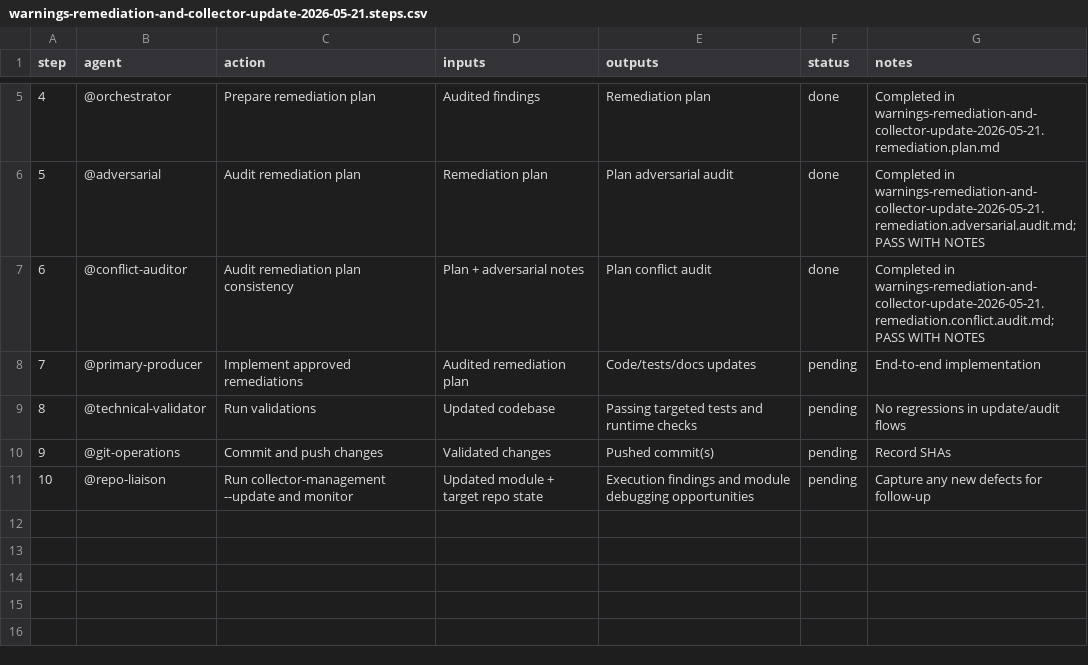
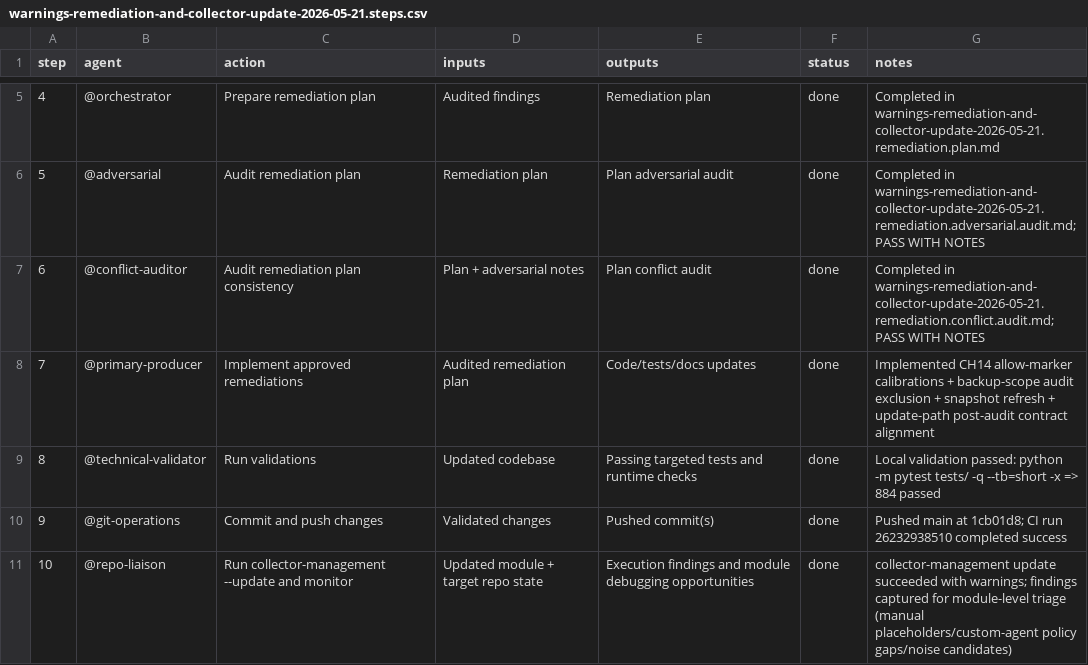
Before and after one commit to jlcatonjr/agentteams, a CSV file: tmp/by-week/2026-W21/warnings-remediation-and-collector-update-2026-05-21.steps.csv, drawn as a sheet; only a part is shown, gaps mark what is left out.

Commit message:
chore(plan): close warnings-remediation collector update workflow

```diff
--- a/tmp/by-week/2026-W21/warnings-remediation-and-collector-update-2026-05-21.steps.csv
+++ b/tmp/by-week/2026-W21/warnings-remediation-and-collector-update-2026-05-21.steps.csv
@@ -7,5 +7,5 @@ step,agent,action,inputs,outputs,status,notes
 6,@conflict-auditor,Audit remediation plan consistency,"Plan + adversarial notes","Plan conflict audit",done,"Completed in warnings-remediation-and-collector-update-2026-05-21.remediation.conflict.audit.md; PASS WITH NOTES"
-7,@primary-producer,Implement approved remediations,"Audited remediation plan","Code/tests/docs updates",pending,"End-to-end implementation"
-8,@technical-validator,Run validations,"Updated codebase","Passing targeted tests and runtime checks",pending,"No regressions in update/audit flows"
-9,@git-operations,Commit and push changes,"Validated changes","Pushed commit(s)",pending,"Record SHAs"
-10,@repo-liaison,Run collector-management --update and monitor,"Updated module + target repo state","Execution findings and module debugging opportunities",pending,"Capture any new defects for follow-up"
+7,@primary-producer,Implement approved remediations,"Audited remediation plan","Code/tests/docs updates",done,"Implemented CH14 allow-marker calibrations + backup-scope audit exclusion + snapshot refresh + update-path post-audit contract alignment"
+8,@technical-validator,Run validations,"Updated codebase","Passing targeted tests and runtime checks",done,"Local validation passed: python -m pytest tests/ -q --tb=short -x => 884 passed"
+9,@git-operations,Commit and push changes,"Validated changes","Pushed commit(s)",done,"Pushed main at 1cb01d8; CI run 26232938510 completed success"
+10,@repo-liaison,Run collector-management --update and monitor,"Updated module + target repo state","Execution findings and module debugging opportunities",done,"collector-management update succeeded with warnings; findings captured for module-level triage (manual placeholders/custom-agent policy gaps/noise candidates)"
```
Also changed, not shown: 1 other file.
